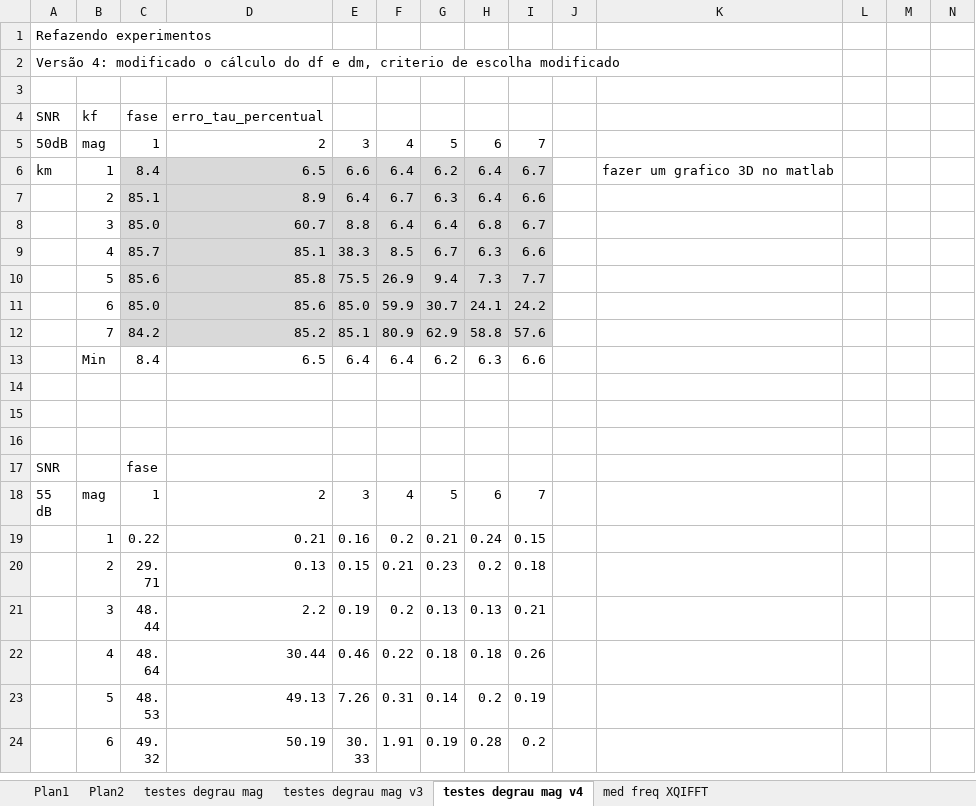
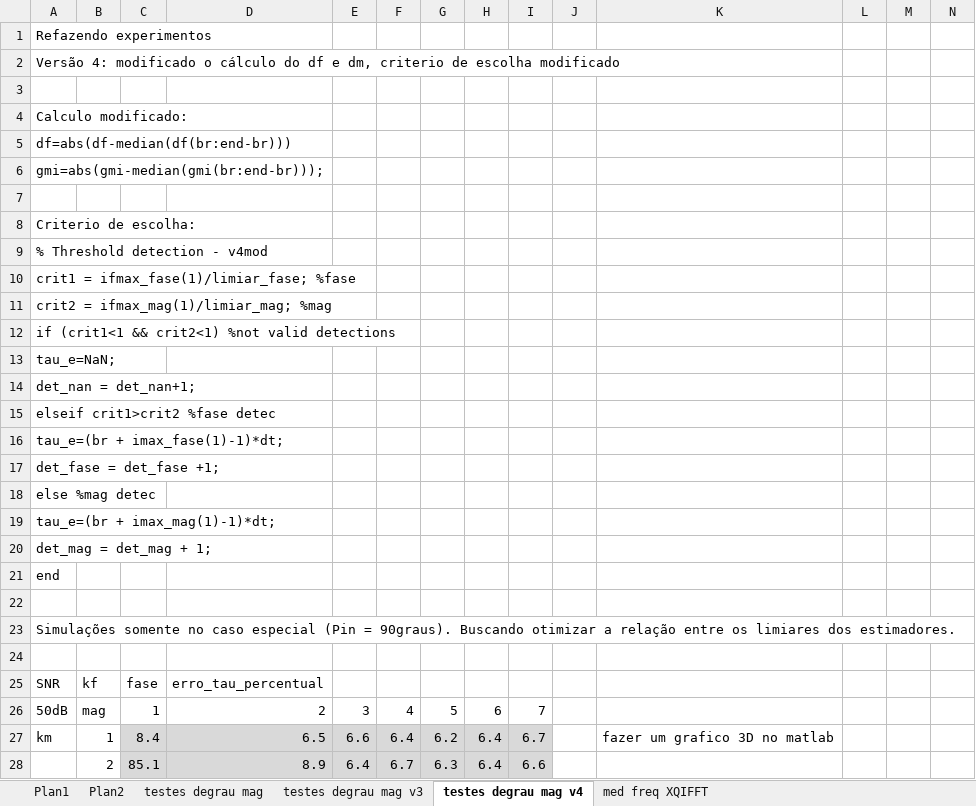
Before and after one commit to mbmartins/MATLABcodes, an Excel workbook: tau detection/Comparação experimentos.xlsx, sheet testes degrau mag v4, drawn as a sheet; only a part is shown; the shorter side is filled out with more unchanged rows; values as stored, in another font and other column widths than the file's, no borders; charts and pictures not drawn; rows hold the shown columns only; the diff covers the shown part only; the diff names each change by its address in the sheet, - before the commit and + after, or states it on an @@ line.

```diff
--- a/tau detection/Comparação experimentos.xlsx (sheet testes degrau mag v4)
+++ b/tau detection/Comparação experimentos.xlsx (sheet testes degrau mag v4)
+row 4: Calculo modificado:
+row 5: df=abs(df-median(df(br:end-br)))
+row 6: gmi=abs(gmi-median(gmi(br:end-br)));
+row 7: (empty)
+row 8: Criterio de escolha:
+row 9: % Threshold detection - v4mod
+row 10: crit1 = ifmax_fase(1)/limiar_fase; %fase
+row 11: crit2 = ifmax_mag(1)/limiar_mag; %mag
+row 12: if (crit1<1 && crit2<1) %not valid detections
+row 13: tau_e=NaN;
+row 14: det_nan = det_nan+1;
+row 15: elseif crit1>crit2 %fase detec
+row 16: tau_e=(br + imax_fase(1)-1)*dt;
+row 17: det_fase = det_fase +1;
+row 18: else %mag detec
+row 19: tau_e=(br + imax_mag(1)-1)*dt;
+row 20: det_mag = det_mag + 1;
+row 21: end
+row 22: (empty)
+row 23: Simulações somente no caso especial (Pin = 90graus). Buscando otimizar a relação entre os limiares dos estimadores.
+row 24: (empty)
```
Also changed, not shown: 74 removed rows and 5 edited cells elsewhere in this sheet, formulas that keep their value, charts or pictures, 6 other files.
